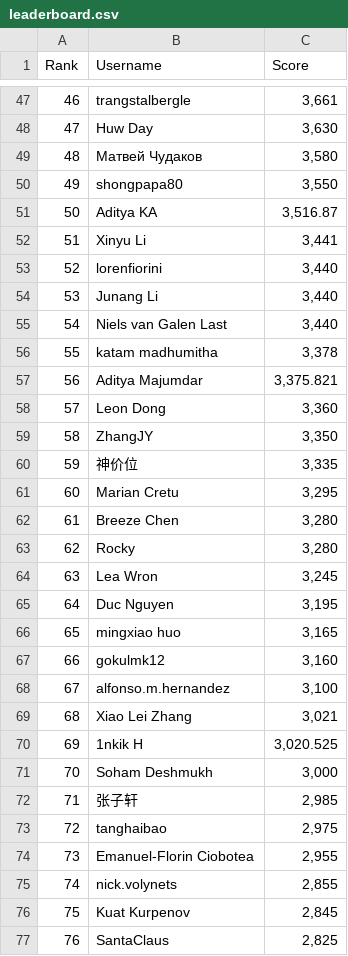
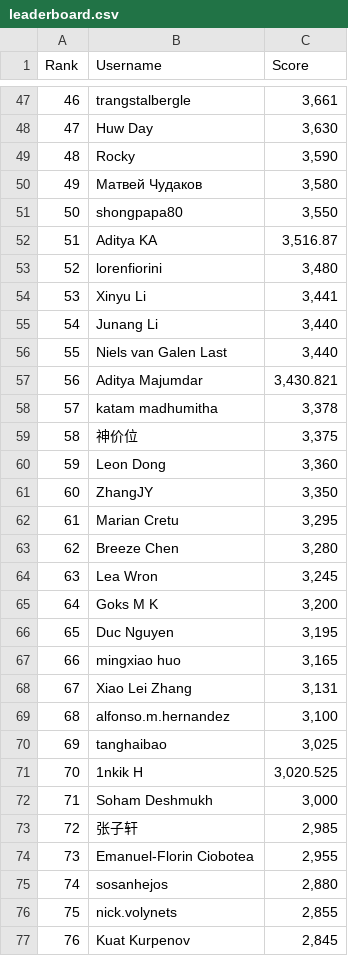
Before and after one commit to silvermete0r/deepml-top, a CSV file: leaderboard.csv, drawn as a sheet; only a part is shown, gaps mark what is left out; the shorter side is filled out with more unchanged rows; removed rows and columns are numbered as before the commit, all else as after; the diff covers the shown part only; the diff names each change by its address in the sheet, - before the commit and + after, or states it on an @@ line.

```diff
--- a/leaderboard.csv
+++ b/leaderboard.csv
@@ column A (Rank) renumbered between rows 11 and 94 @@
+row 49: 48 | Rocky | 3,590
+row 53: 52 | lorenfiorini | 3,480
-row 53: 52 | lorenfiorini | 3,440
+row 57: 56 | Aditya Majumdar | 3,430.821
-row 57: 56 | Aditya Majumdar | 3,375.821
+row 59: 58 | 神价位 | 3,375
-row 60: 59 | 神价位 | 3,335
-row 63: 62 | Rocky | 3,280
+row 65: 64 | Goks M K | 3,200
-row 67: 66 | gokulmk12 | 3,160
+row 68: 67 | Xiao Lei Zhang | 3,131
-row 69: 68 | Xiao Lei Zhang | 3,021
+row 70: 69 | tanghaibao | 3,025
-row 73: 72 | tanghaibao | 2,975
+row 75: 74 | sosanhejos | 2,880
```
Also changed, not shown: 7 added rows, 8 removed rows and 10 edited cells elsewhere in this file, 2 other files.
